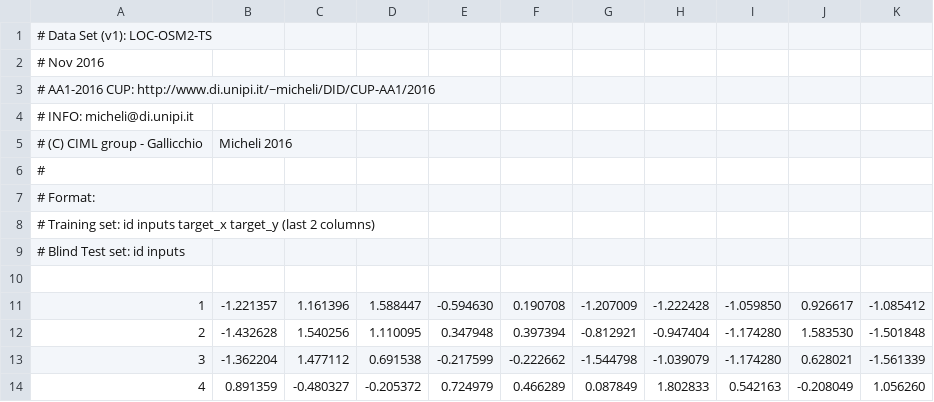
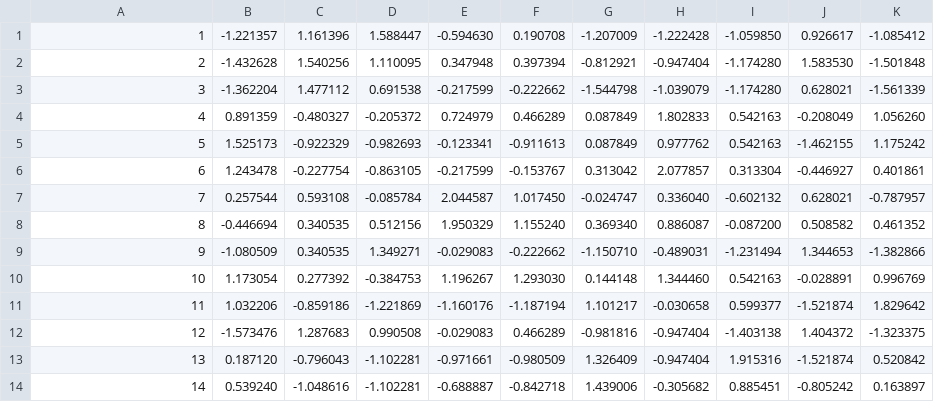
Before and after one commit to andreamad8/NNLIB, a CSV file: dataset/LOC-OSM2-TS.csv, drawn as a sheet; only a part is shown; the shorter side is filled out with more unchanged rows.

```diff
--- a/dataset/LOC-OSM2-TS.csv
+++ b/dataset/LOC-OSM2-TS.csv
@@ -1,11 +1 @@
-# Data Set (v1): LOC-OSM2-TS
-# Nov 2016
-# AA1-2016 CUP: http://www.di.unipi.it/~micheli/DID/CUP-AA1/2016
-# INFO: micheli@di.unipi.it
-# (C) CIML group - Gallicchio, Micheli 2016
-#
-# Format:
-# Training set: id inputs target_x target_y (last 2 columns)
-# Blind Test set: id inputs
-
 1,-1.221357,1.161396,1.588447,-0.594630,0.190708,-1.207009,-1.222428,-1.059850,0.926617,-1.085412
```
Also changed, not shown: 28 other files.
